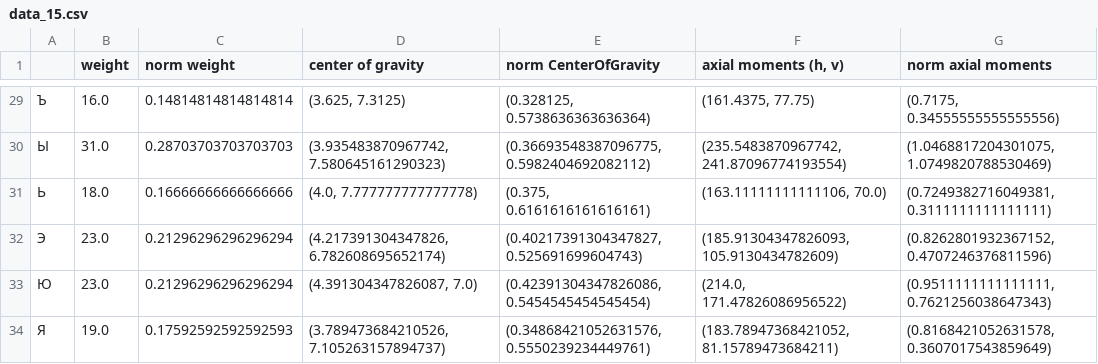
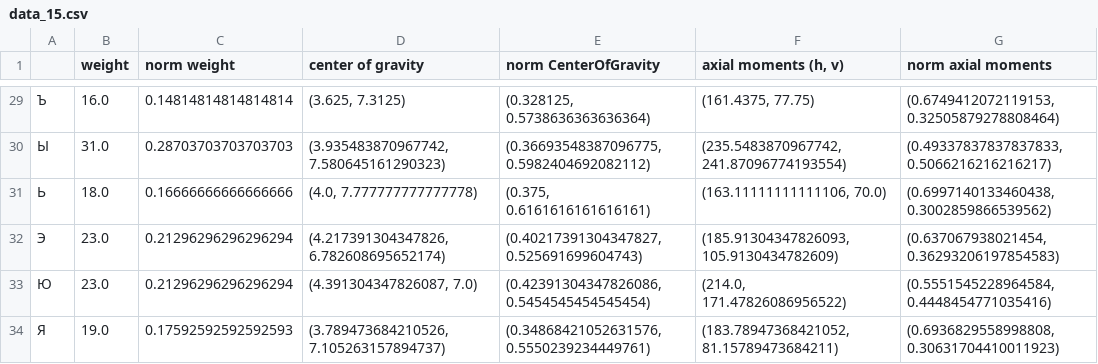
Before and after one commit to hilleri123/oavi, a CSV file: 4lab/pics/alpabet15/data_15.csv, drawn as a sheet; only a part is shown, gaps mark what is left out; the diff covers the shown part only.

```diff
--- a/4lab/pics/alpabet15/data_15.csv
+++ b/4lab/pics/alpabet15/data_15.csv
@@ -29,6 +29,6 @@
-Ъ,16.0,0.14814814814814814,"(3.625, 7.3125)","(0.328125, 0.5738636363636364)","(161.4375, 77.75)","(0.7175, 0.34555555555555556)"
-Ы,31.0,0.28703703703703703,"(3.935483870967742, 7.580645161290323)","(0.36693548387096775, 0.5982404692082112)","(235.5483870967742, 241.87096774193554)","(1.0468817204301075, 1.0749820788530469)"
-Ь,18.0,0.16666666666666666,"(4.0, 7.777777777777778)","(0.375, 0.6161616161616161)","(163.11111111111106, 70.0)","(0.7249382716049381, 0.3111111111111111)"
-Э,23.0,0.21296296296296294,"(4.217391304347826, 6.782608695652174)","(0.40217391304347827, 0.525691699604743)","(185.91304347826093, 105.9130434782609)","(0.8262801932367152, 0.4707246376811596)"
-Ю,23.0,0.21296296296296294,"(4.391304347826087, 7.0)","(0.42391304347826086, 0.5454545454545454)","(214.0, 171.47826086956522)","(0.9511111111111111, 0.7621256038647343)"
-Я,19.0,0.17592592592592593,"(3.789473684210526, 7.105263157894737)","(0.34868421052631576, 0.5550239234449761)","(183.78947368421052, 81.15789473684211)","(0.8168421052631578, 0.3607017543859649)"
+Ъ,16.0,0.14814814814814814,"(3.625, 7.3125)","(0.328125, 0.5738636363636364)","(161.4375, 77.75)","(0.6749412072119153, 0.32505879278808464)"
+Ы,31.0,0.28703703703703703,"(3.935483870967742, 7.580645161290323)","(0.36693548387096775, 0.5982404692082112)","(235.5483870967742, 241.87096774193554)","(0.49337837837837833, 0.5066216216216217)"
+Ь,18.0,0.16666666666666666,"(4.0, 7.777777777777778)","(0.375, 0.6161616161616161)","(163.11111111111106, 70.0)","(0.6997140133460438, 0.3002859866539562)"
+Э,23.0,0.21296296296296294,"(4.217391304347826, 6.782608695652174)","(0.40217391304347827, 0.525691699604743)","(185.91304347826093, 105.9130434782609)","(0.637067938021454, 0.36293206197854583)"
+Ю,23.0,0.21296296296296294,"(4.391304347826087, 7.0)","(0.42391304347826086, 0.5454545454545454)","(214.0, 171.47826086956522)","(0.5551545228964584, 0.4448454771035416)"
+Я,19.0,0.17592592592592593,"(3.789473684210526, 7.105263157894737)","(0.34868421052631576, 0.5550239234449761)","(183.78947368421052, 81.15789473684211)","(0.6936829558998808, 0.30631704410011923)"
```
Also changed, not shown: 27 edited cells elsewhere in this file, 18 other files.
